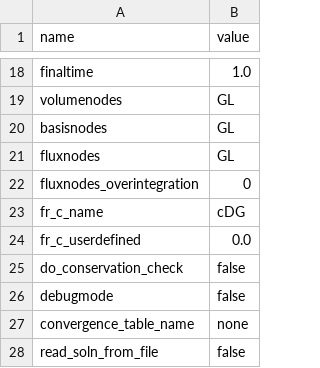
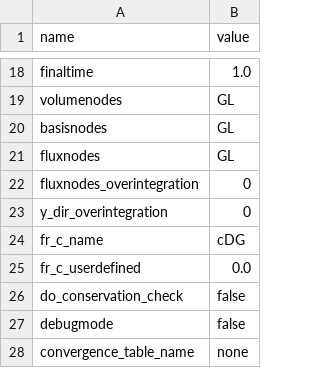
Before and after one commit to cpethrick/DG, a CSV file: default_parameters.csv, drawn as a sheet; only a part is shown, gaps mark what is left out; the shorter side is filled out with more unchanged rows.

```diff
--- a/default_parameters.csv
+++ b/default_parameters.csv
@@ -22,2 +22,3 @@ fluxnodes,GL
 fluxnodes_overintegration,0
+y_dir_overintegration,0
 fr_c_name,cDG
```
Also changed, not shown: 9 other files.
